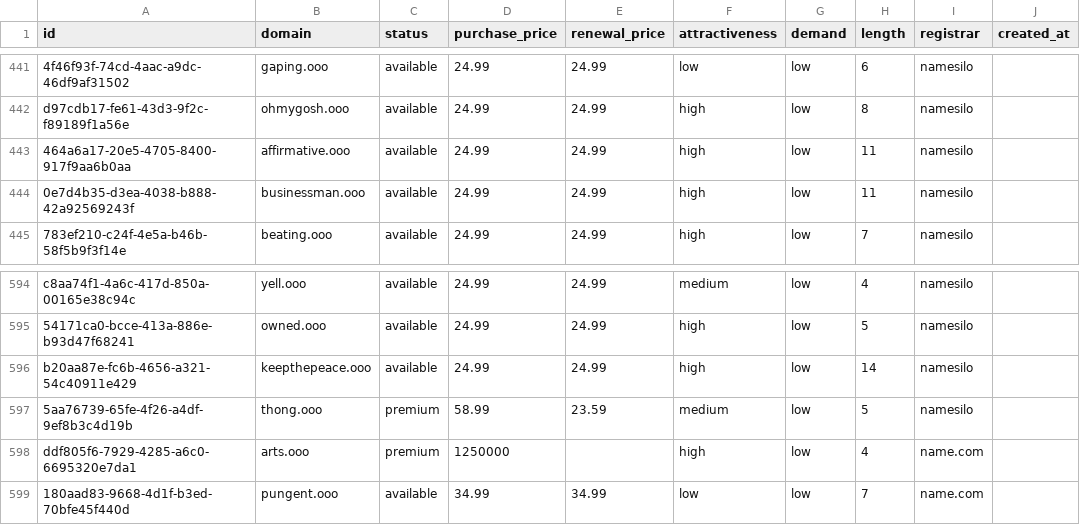
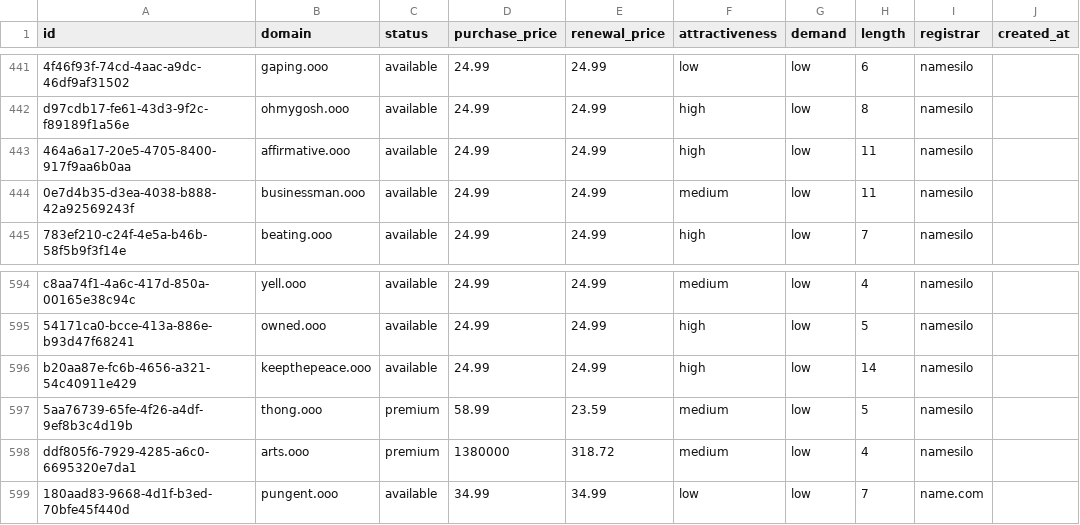
Before and after one commit to UniqueDomains/ooo-oneword-domains, a CSV file: ooo.csv, drawn as a sheet; only a part is shown, gaps mark what is left out; the diff names each change by its address in the sheet, - before the commit and + after, or states it on an @@ line.

Commit message:
Domains update

```diff
--- a/ooo.csv
+++ b/ooo.csv
-F444 (attractiveness): high
+F444 (attractiveness): medium
-D598 (purchase_price): 1250000
+D598 (purchase_price): 1380000
-E598 (renewal_price): (empty)
+E598 (renewal_price): 318.72
-F598 (attractiveness): high
+F598 (attractiveness): medium
-I598 (registrar): name.com
+I598 (registrar): namesilo
```
Also changed, not shown: 4 other files.
